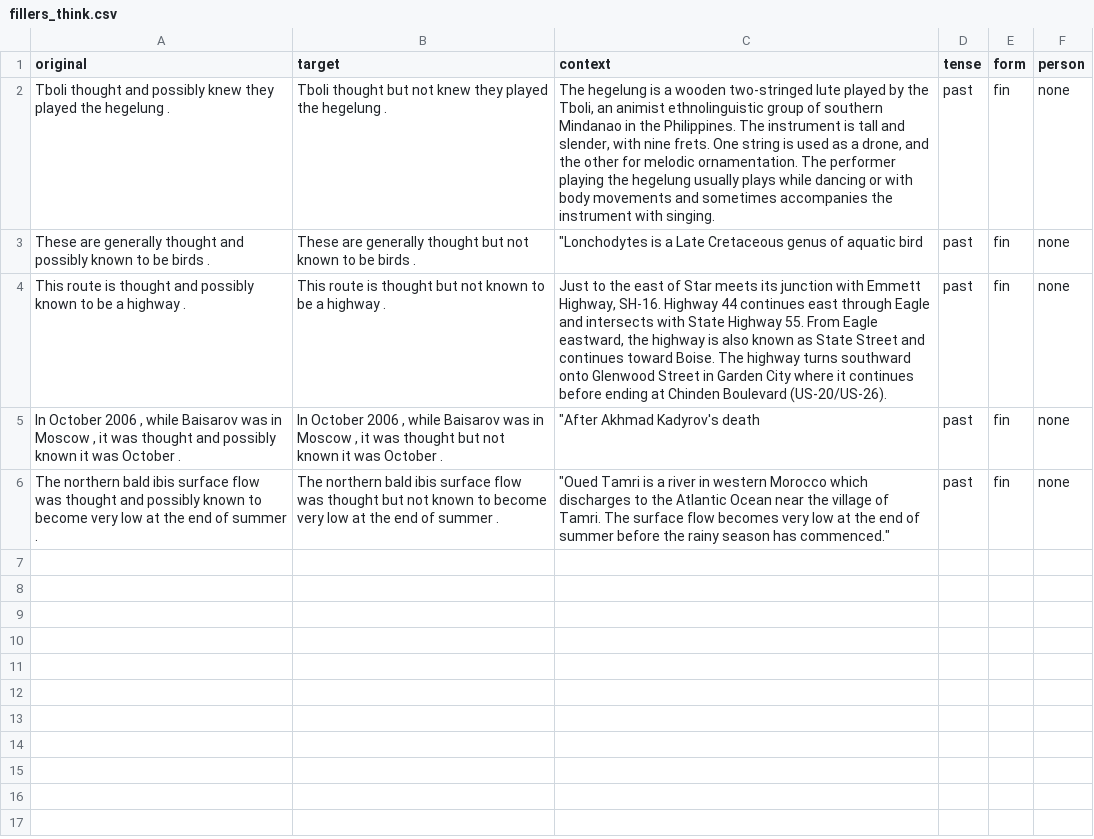
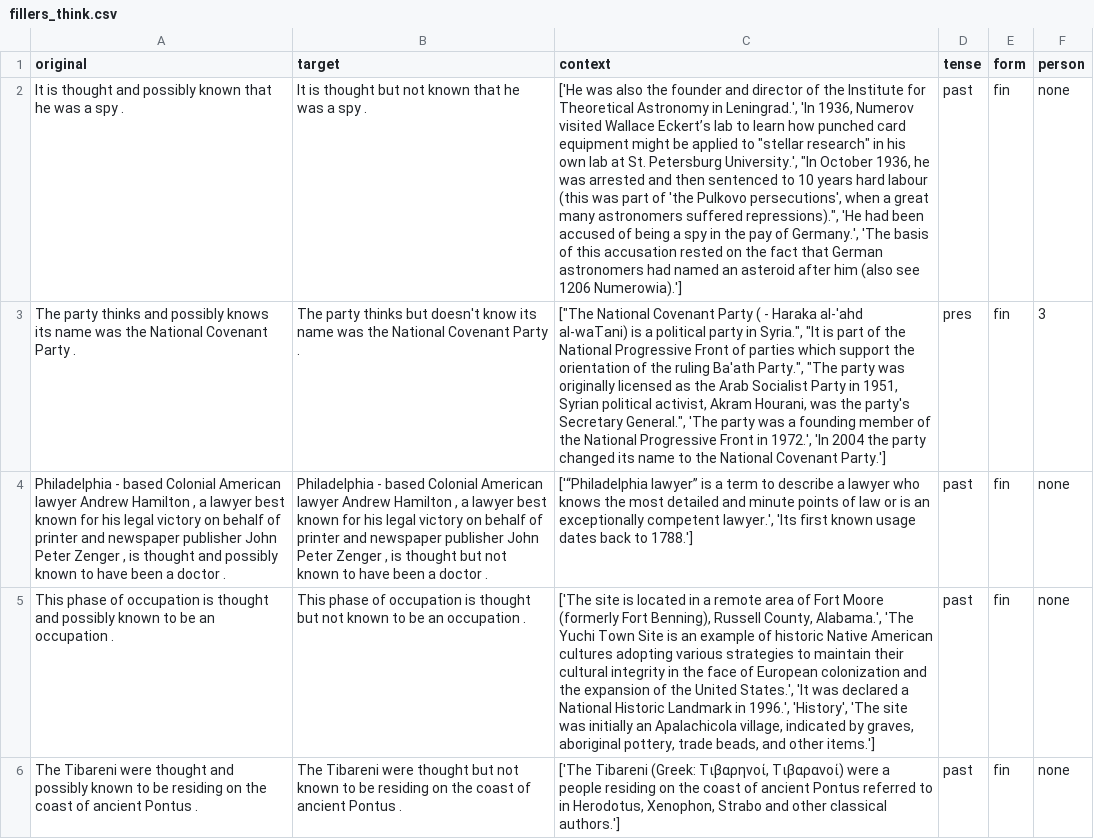
Before and after one commit to AmandaPop/reasoning-judgements, a CSV file: data_csv/fillers_think.csv, drawn as a sheet; removed rows and columns are numbered as before the commit, all else as after; the diff names each change by its address in the sheet, - before the commit and + after, or states it on an @@ line.

```diff
--- a/data_csv/fillers_think.csv
+++ b/data_csv/fillers_think.csv
-A2 (original): Tboli thought and possibly knew they played the hegelung .
+A2 (original): It is thought and possibly known that he was a spy .
-B2 (target): Tboli thought but not knew they played the hegelung .
+B2 (target): It is thought but not known that he was a spy .
-C2 (context): The hegelung is a wooden two-stringed lute played by the Tboli, an animist ethnolinguistic group of southern Mindanao in the Philippines. The instrument is tall and slender, with nine frets. One string is used as a drone, and the other for melodic ornamentation. The performer playing the hegelung usually plays while dancing or with body movements and sometimes accompanies the instrument with singing.
+C2 (context): ['He was also the founder and director of the Institute for Theoretical Astronomy in Leningrad.', 'In 1936, Numerov visited Wallace Eckert’s lab to learn how punched card equipment might be applied to "stellar research" in his own lab at St. Petersburg University.', "In October 1936, he was arrested and then sentenced to 10 years hard labour (this was part of 'the Pulkovo persecutions', when a great many astronomers suffered repressions).", 'He had been accused of being a spy in the pay of Germany.', 'The basis of this accusation rested on the fact that German astronomers had named an asteroid after him (also see 1206 Numerowia).']
+row 3: The party thinks and possibly knows its name was the National Covenant Party . | The party thinks but doesn't know its name was the National Covenant Party . | ["The National Covenant Party ( - Haraka al-'ahd al-waTani) is a political party in Syria.", "It is part of the National Progressive Front of parties which support the orientation of the ruling Ba'ath Party.", "The party was originally licensed as the Arab Socialist Party in 1951, Syrian political activist, Akram Hourani, was the party's Secretary General.", 'The party was a founding member of the National Progressive Front in 1972.', 'In 2004 the party changed its name to the National Covenant Party.'] | pres | fin | 3
-A4 (original): These are generally thought and possibly known to be birds .
+A4 (original): Philadelphia - based Colonial American lawyer Andrew Hamilton , a lawyer best known for his legal victory on behalf of printer and newspaper publisher John Peter Zenger , is thought and possibly known to have been a doctor .
-B4 (target): These are generally thought but not known to be birds .
+B4 (target): Philadelphia - based Colonial American lawyer Andrew Hamilton , a lawyer best known for his legal victory on behalf of printer and newspaper publisher John Peter Zenger , is thought but not known to have been a doctor .
-C4 (context): "Lonchodytes is a Late Cretaceous genus of aquatic bird
+C4 (context): ['“Philadelphia lawyer” is a term to describe a lawyer who knows the most detailed and minute points of law or is an exceptionally competent lawyer.', 'Its first known usage dates back to 1788.']
-A5 (original): This route is thought and possibly known to be a highway .
+A5 (original): This phase of occupation is thought and possibly known to be an occupation .
-B5 (target): This route is thought but not known to be a highway .
+B5 (target): This phase of occupation is thought but not known to be an occupation .
-C5 (context): Just to the east of Star meets its junction with Emmett Highway, SH-16. Highway 44 continues east through Eagle and intersects with State Highway 55. From Eagle eastward, the highway is also known as State Street and continues toward Boise. The highway turns southward onto Glenwood Street in Garden City where it continues before ending at Chinden Boulevard (US-20/US-26).
+C5 (context): ['The site is located in a remote area of Fort Moore (formerly Fort Benning), Russell County, Alabama.', 'The Yuchi Town Site is an example of historic Native American cultures adopting various strategies to maintain their cultural integrity in the face of European colonization and the expansion of the United States.', 'It was declared a National Historic Landmark in 1996.', 'History', 'The site was initially an Apalachicola village, indicated by graves, aboriginal pottery, trade beads, and other items.']
-row 5: In October 2006 , while Baisarov was in Moscow , it was thought and possibly known it was October . | In October 2006 , while Baisarov was in Moscow , it was thought but not known it was October . | "After Akhmad Kadyrov's death | past | fin | none
-A6 (original): The northern bald ibis surface flow was thought and possibly known to become very low at the end of summer .
+A6 (original): The Tibareni were thought and possibly known to be residing on the coast of ancient Pontus .
-B6 (target): The northern bald ibis surface flow was thought but not known to become very low at the end of summer .
+B6 (target): The Tibareni were thought but not known to be residing on the coast of ancient Pontus .
-C6 (context): "Oued Tamri is a river in western Morocco which discharges to the Atlantic Ocean near the village of Tamri. The surface flow becomes very low at the end of summer before the rainy season has commenced."
+C6 (context): ['The Tibareni (Greek: Τιβαρηνοί, Τιβαρανοί) were a people residing on the coast of ancient Pontus referred to in Herodotus, Xenophon, Strabo and other classical authors.']
```
Also changed, not shown: data_csv/fillers_believe.csv, 3 other files.
